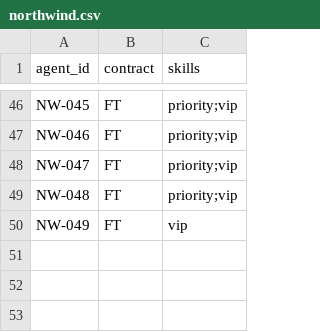
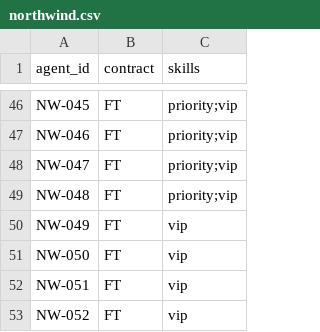
Before and after one commit to Gitanjit/wfm-client-onboarding, a CSV file: environment/app/data/agents/northwind.csv, drawn as a sheet; only a part is shown, gaps mark what is left out; the diff names each change by its address in the sheet, - before the commit and + after, or states it on an @@ line.

```diff
--- a/environment/app/data/agents/northwind.csv
+++ b/environment/app/data/agents/northwind.csv
+row 51: NW-050 | FT | vip
+row 52: NW-051 | FT | vip
+row 53: NW-052 | FT | vip
```
Also changed, not shown: 3 other files.
